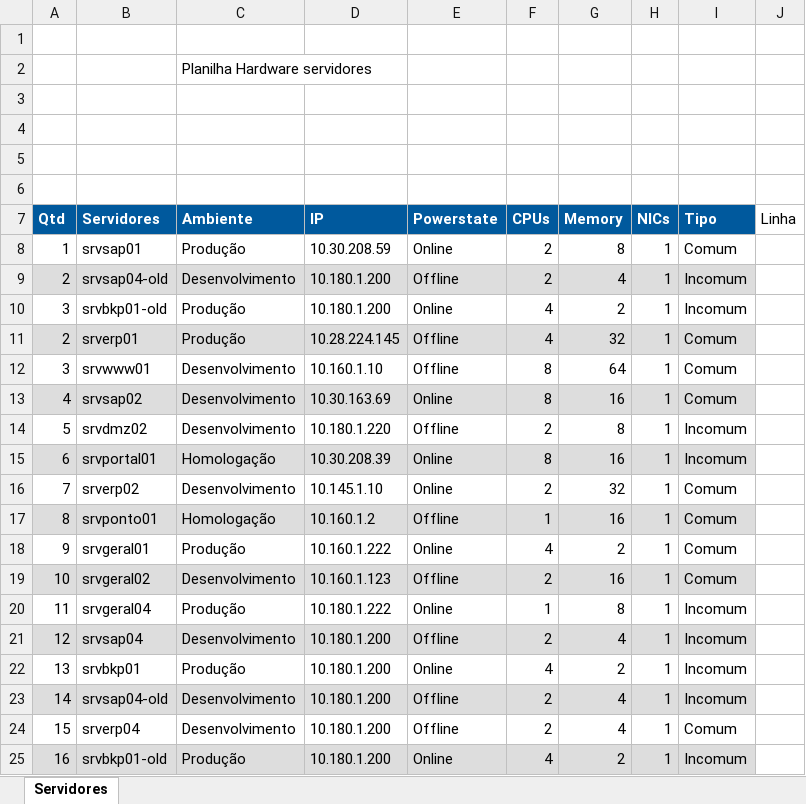
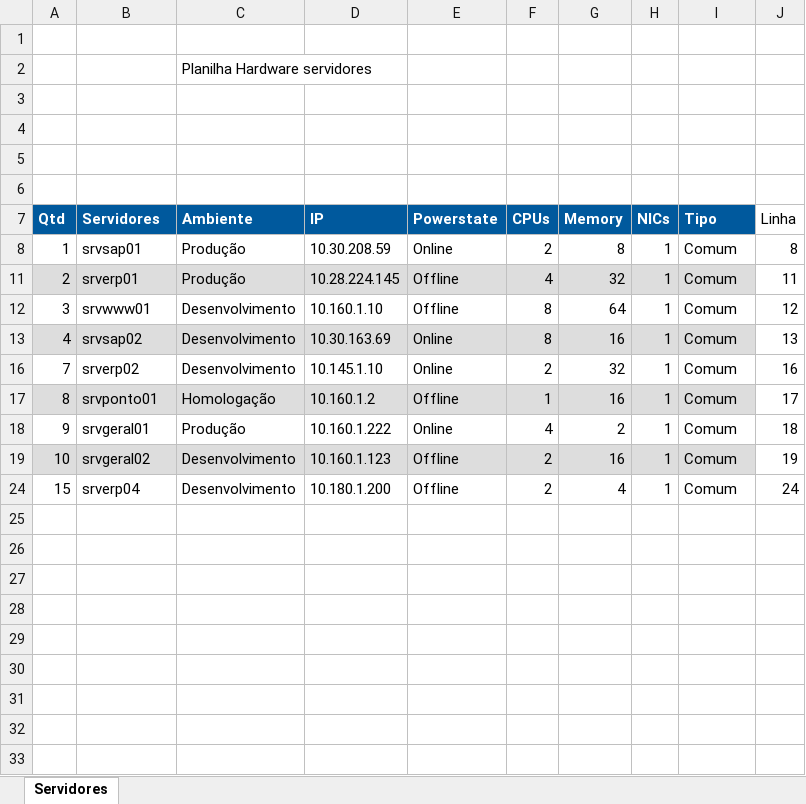
Before and after one commit to smartao/catapimba, an Excel workbook: 10-mergefullAB/srv-de-para.xlsx, sheet Servidores, drawn as a sheet; values as stored, in another font and other column widths than the file's, no borders; charts and pictures not drawn; the diff names each change by its address in the sheet, - before the commit and + after, or states it on an @@ line.

```diff
--- a/10-mergefullAB/srv-de-para.xlsx (sheet Servidores)
+++ b/10-mergefullAB/srv-de-para.xlsx (sheet Servidores)
-J8 (Linha): (empty)
+J8 (Linha): 8
@@ row 9 hidden: 2 | srvsap04-old | Desenvolvimento | 10.180.1.200 | Offline | 2 | 4 | 1 | Incomum @@
@@ row 10 hidden: 3 | srvbkp01-old | Produção | 10.180.1.200 | Online | 4 | 2 | 1 | Incomum @@
-J11 (Linha): (empty)
+J11 (Linha): 11
-J12 (Linha): (empty)
+J12 (Linha): 12
-J13 (Linha): (empty)
+J13 (Linha): 13
@@ row 14 hidden: 5 | srvdmz02 | Desenvolvimento | 10.180.1.220 | Offline | 2 | 8 | 1 | Incomum @@
@@ row 15 hidden: 6 | srvportal01 | Homologação | 10.30.208.39 | Online | 8 | 16 | 1 | Incomum @@
-J16 (Linha): (empty)
+J16 (Linha): 16
-J17 (Linha): (empty)
+J17 (Linha): 17
-J18 (Linha): (empty)
+J18 (Linha): 18
-J19 (Linha): (empty)
+J19 (Linha): 19
@@ row 20 hidden: 11 | srvgeral04 | Produção | 10.180.1.222 | Online | 1 | 8 | 1 | Incomum @@
@@ row 21 hidden: 12 | srvsap04 | Desenvolvimento | 10.180.1.200 | Offline | 2 | 4 | 1 | Incomum @@
@@ row 22 hidden: 13 | srvbkp01 | Produção | 10.180.1.200 | Online | 4 | 2 | 1 | Incomum @@
@@ row 23 hidden: 14 | srvsap04-old | Desenvolvimento | 10.180.1.200 | Offline | 2 | 4 | 1 | Incomum @@
-J24 (Linha): (empty)
+J24 (Linha): 24
@@ row 25 hidden: 16 | srvbkp01-old | Produção | 10.180.1.200 | Online | 4 | 2 | 1 | Incomum @@
```
Also changed, not shown: 10-mergefullAB/merge.xlsx, 3 other files.
